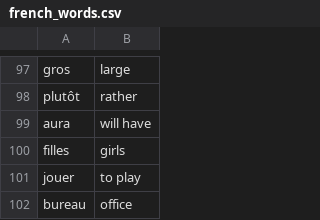
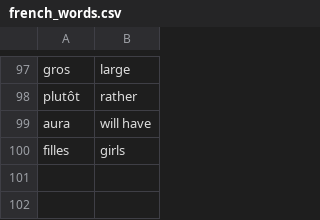
Before and after one commit to AMaheshVardhan/French-FlashCard-Master, a CSV file: data/french_words.csv, drawn as a sheet; only a part is shown, gaps mark what is left out; the diff names each change by its address in the sheet, - before the commit and + after, or states it on an @@ line.

Commit message:
french_words.csv

```diff
--- a/data/french_words.csv
+++ b/data/french_words.csv
-row 101: jouer | to play
-row 102: bureau | office
```
